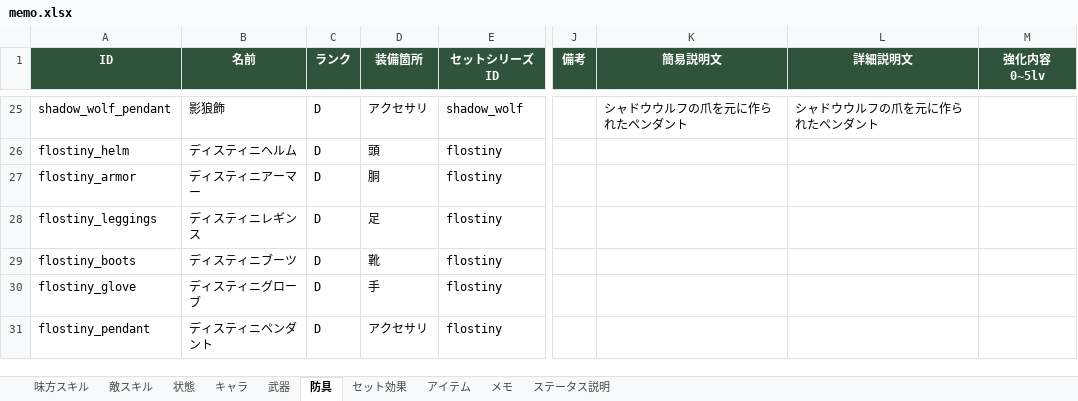
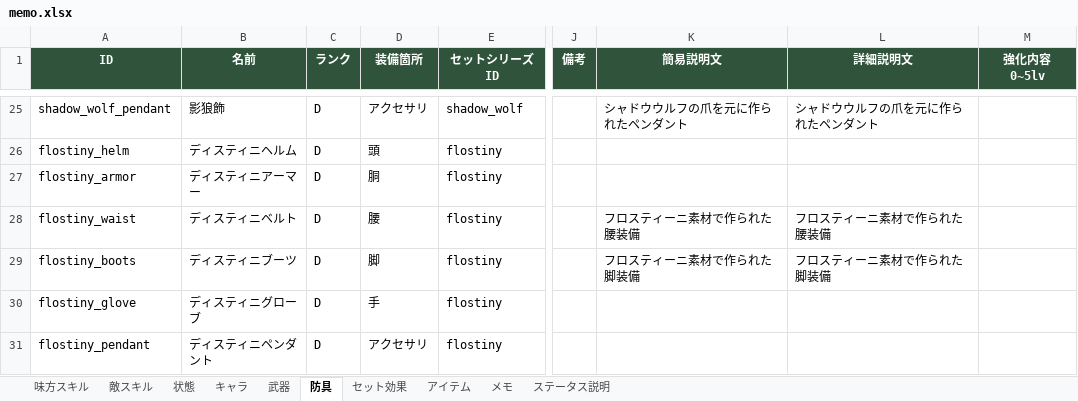
Before and after one commit to TMS-2-3/VScode, an Excel workbook: healer-game/メモ/memo.xlsx, sheet 防具, drawn as a sheet; only a part is shown, gaps mark what is left out; values as stored, in another font and other column widths than the file's, no borders; the diff covers the shown part only; the diff names each change by its address in the sheet, - before the commit and + after, or states it on an @@ line.

```diff
--- a/healer-game/メモ/memo.xlsx (sheet 防具)
+++ b/healer-game/メモ/memo.xlsx (sheet 防具)
-A28 (ID): flostiny_leggings
+A28 (ID): flostiny_waist
-B28 (名前): ディスティニレギンス
+B28 (名前): ディスティニベルト
-D28 (装備箇所): 足
+D28 (装備箇所): 腰
-K28 (簡易説明文): (empty)
+K28 (簡易説明文): フロスティーニ素材で作られた腰装備
-L28 (詳細説明文): (empty)
+L28 (詳細説明文): フロスティーニ素材で作られた腰装備
-D29 (装備箇所): 靴
+D29 (装備箇所): 脚
-K29 (簡易説明文): (empty)
+K29 (簡易説明文): フロスティーニ素材で作られた脚装備
-L29 (詳細説明文): (empty)
+L29 (詳細説明文): フロスティーニ素材で作られた脚装備
```
Also changed, not shown: 28 edited cells elsewhere in this sheet, 7 other files.
